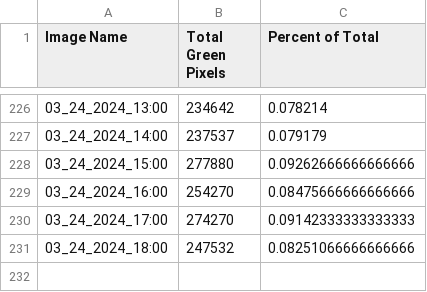
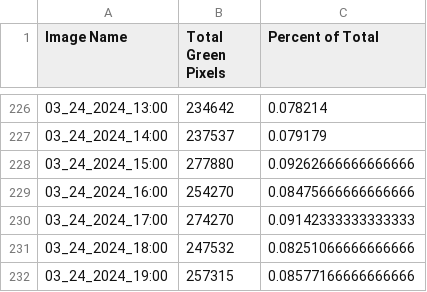
Before and after one commit to evanmarlo/pixel-analysis-logging, a CSV file: raspberrypi1-image-summary.csv, drawn as a sheet; only a part is shown, gaps mark what is left out; the diff names each change by its address in the sheet, - before the commit and + after, or states it on an @@ line.

Commit message:
Automated push from raspberrypi1

```diff
--- a/raspberrypi1-image-summary.csv
+++ b/raspberrypi1-image-summary.csv
+row 232: 03_24_2024_19:00 | 257315 | 0.08577166666666666
```
Also changed, not shown: 2 other files.
